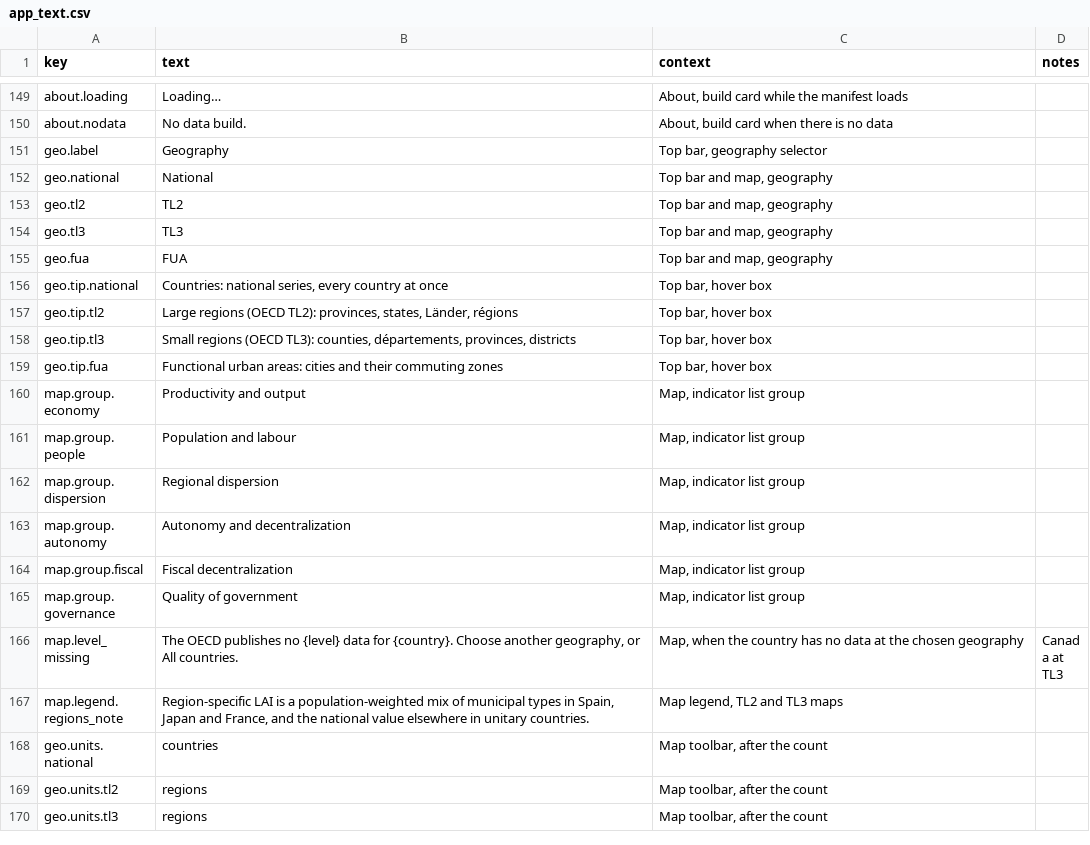
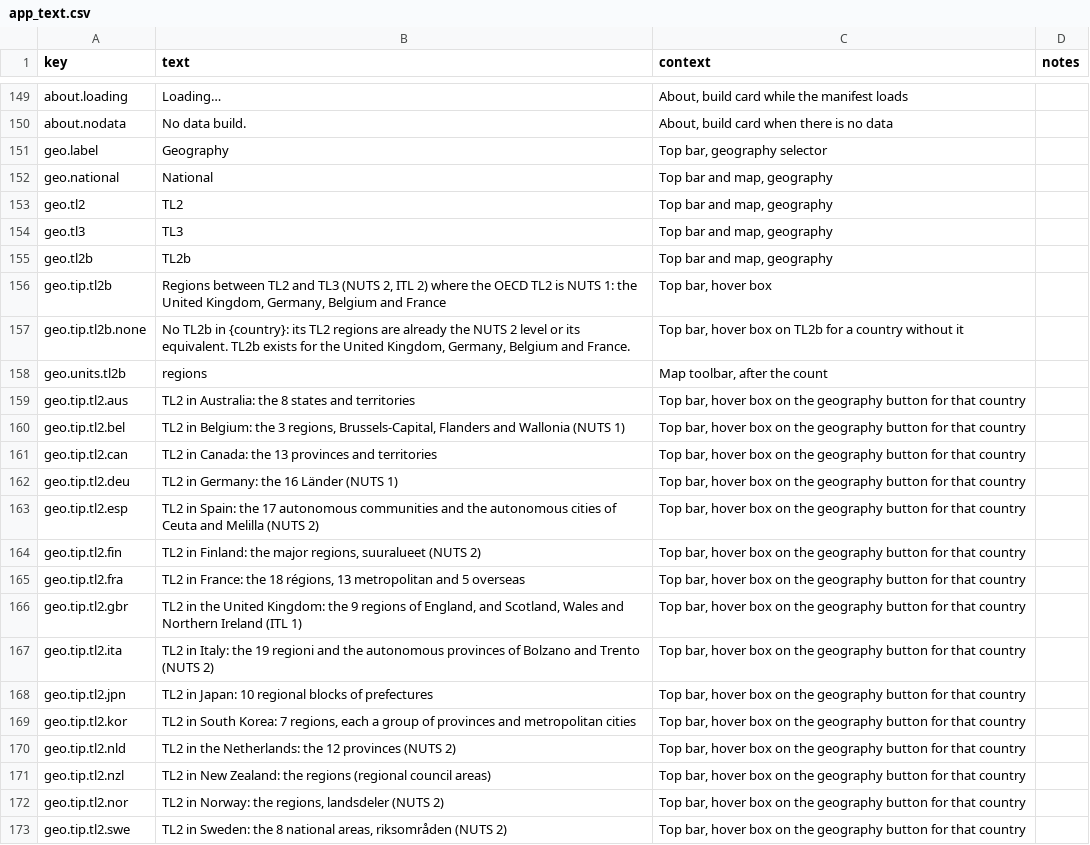
Before and after one commit to zacktayloruwo/devo-productivity-observatory, a CSV file: text/app_text.csv, drawn as a sheet; only a part is shown, gaps mark what is left out; the shorter side is filled out with more unchanged rows; the diff covers the shown part only.

```diff
--- a/text/app_text.csv
+++ b/text/app_text.csv
@@ -154 +154,20 @@ geo.tl2,TL2,"Top bar and map, geography",
 geo.tl3,TL3,"Top bar and map, geography",
+geo.tl2b,TL2b,"Top bar and map, geography",
+geo.tip.tl2b,"Regions between TL2 and TL3 (NUTS 2, ITL 2) where the OECD TL2 is NUTS 1: the United Kingdom, Germany, Belgium and France","Top bar, hover box",
+geo.tip.tl2b.none,"No TL2b in {country}: its TL2 regions are already the NUTS 2 level or its equivalent. TL2b exists for the United Kingdom, Germany, Belgium and France.","Top bar, hover box on TL2b for a country without it",
+geo.units.tl2b,regions,"Map toolbar, after the count",
+geo.tip.tl2.aus,TL2 in Australia: the 8 states and territories,"Top bar, hover box on the geography button for that country",
+geo.tip.tl2.bel,"TL2 in Belgium: the 3 regions, Brussels-Capital, Flanders and Wallonia (NUTS 1)","Top bar, hover box on the geography button for that country",
+geo.tip.tl2.can,TL2 in Canada: the 13 provinces and territories,"Top bar, hover box on the geography button for that country",
+geo.tip.tl2.deu,TL2 in Germany: the 16 Länder (NUTS 1),"Top bar, hover box on the geography button for that country",
+geo.tip.tl2.esp,TL2 in Spain: the 17 autonomous communities and the autonomous cities of Ceuta and Melilla (NUTS 2),"Top bar, hover box on the geography button for that country",
+geo.tip.tl2.fin,"TL2 in Finland: the major regions, suuralueet (NUTS 2)","Top bar, hover box on the geography button for that country",
+geo.tip.tl2.fra,"TL2 in France: the 18 régions, 13 metropolitan and 5 overseas","Top bar, hover box on the geography button for that country",
+geo.tip.tl2.gbr,"TL2 in the United Kingdom: the 9 regions of England, and Scotland, Wales and Northern Ireland (ITL 1)","Top bar, hover box on the geography button for that country",
+geo.tip.tl2.ita,TL2 in Italy: the 19 regioni and the autonomous provinces of Bolzano and Trento (NUTS 2),"Top bar, hover box on the geography button for that country",
+geo.tip.tl2.jpn,TL2 in Japan: 10 regional blocks of prefectures,"Top bar, hover box on the geography button for that country",
+geo.tip.tl2.kor,"TL2 in South Korea: 7 regions, each a group of provinces and metropolitan cities","Top bar, hover box on the geography button for that country",
+geo.tip.tl2.nld,TL2 in the Netherlands: the 12 provinces (NUTS 2),"Top bar, hover box on the geography button for that country",
+geo.tip.tl2.nzl,TL2 in New Zealand: the regions (regional council areas),"Top bar, hover box on the geography button for that country",
+geo.tip.tl2.nor,"TL2 in Norway: the regions, landsdeler (NUTS 2)","Top bar, hover box on the geography button for that country",
+geo.tip.tl2.swe,"TL2 in Sweden: the 8 national areas, riksområden (NUTS 2)","Top bar, hover box on the geography button for that country",
```
Also changed, not shown: 21 added rows elsewhere in this file, 28 other files.
